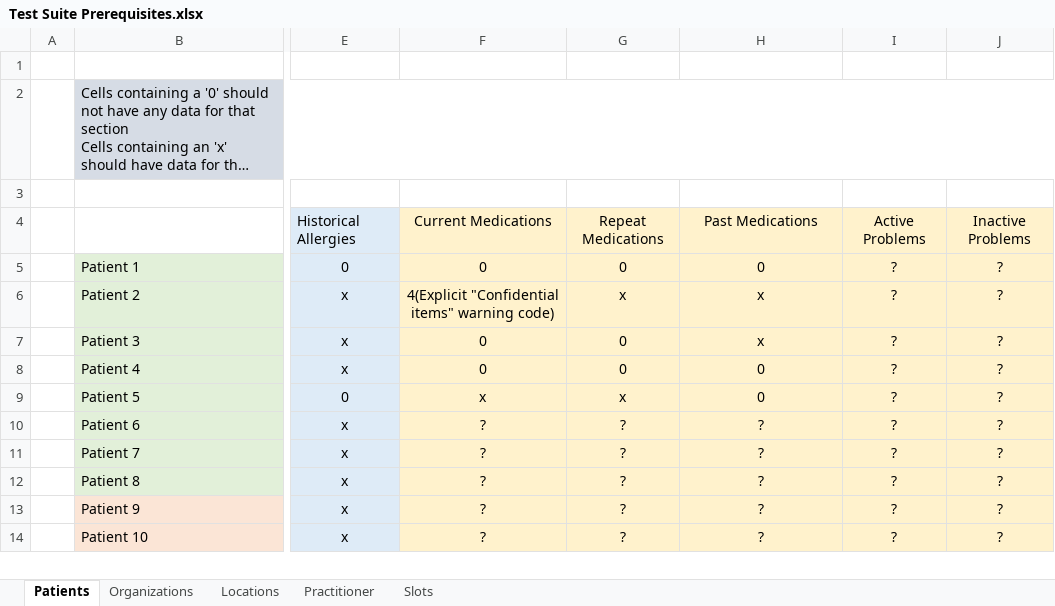
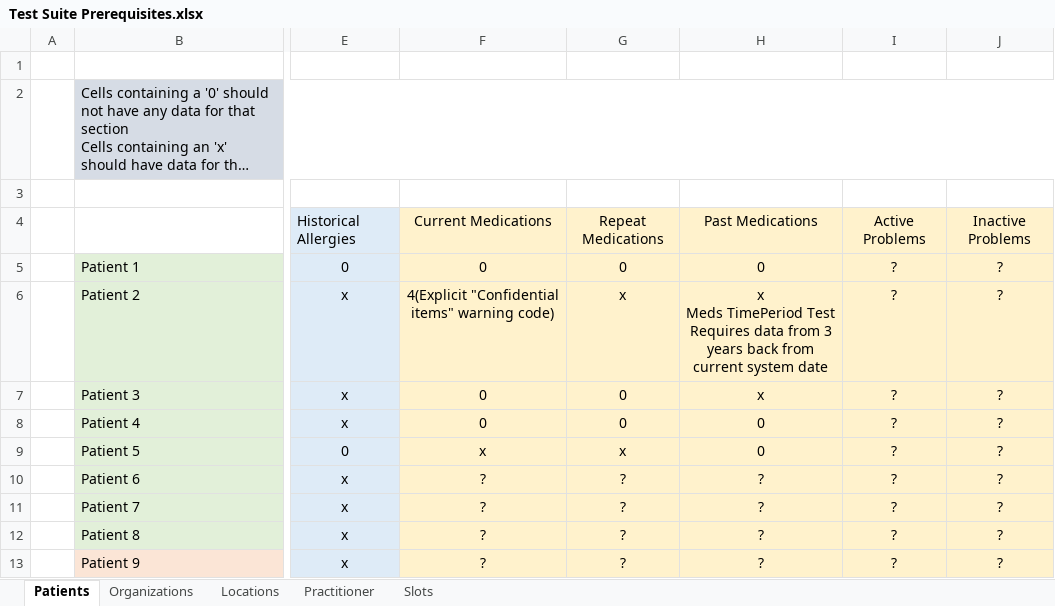
Before and after one commit to nhsconnect/gpconnect-provider-testing, an Excel workbook: Data/Test Suite Prerequisites.xlsx, sheet Patients, drawn as a sheet; only a part is shown, gaps mark what is left out; the shorter side is filled out with more unchanged rows; long unchanged cells end in …; values as stored, in another font and other column widths than the file's, no borders; ↵ is a line break in a cell; the diff names each change by its address in the sheet, - before the commit and + after, or states it on an @@ line.

Commit message:
updated medicationstatment tests

```diff
--- a/Data/Test Suite Prerequisites.xlsx (sheet Patients)
+++ b/Data/Test Suite Prerequisites.xlsx (sheet Patients)
-H6: x
+H6: x ↵ Meds TimePeriod Test Requires data from 3 years back from current system date
```
Also changed, not shown: 3 other files.
